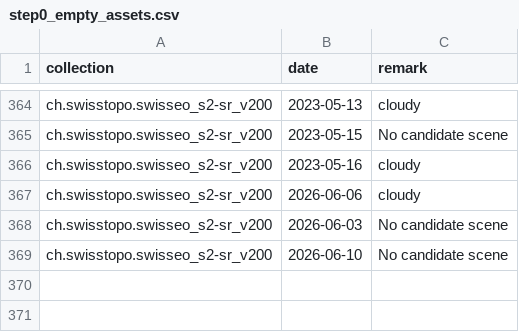
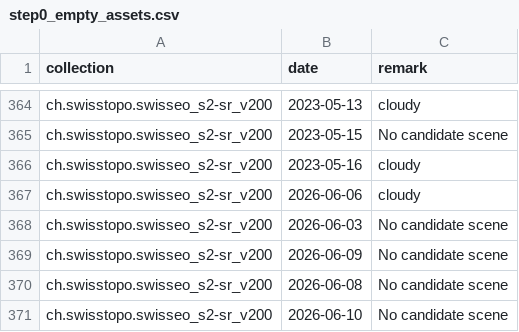
Before and after one commit to davidoesch/satromo-v2-personal, a CSV file: tools/step0_empty_assets.csv, drawn as a sheet; only a part is shown, gaps mark what is left out.

Commit message:
Update step0_empty_assets.csv

```diff
--- a/tools/step0_empty_assets.csv
+++ b/tools/step0_empty_assets.csv
@@ -368,2 +368,4 @@ ch.swisstopo.swisseo_s2-sr_v200,2026-06-06,cloudy
 ch.swisstopo.swisseo_s2-sr_v200,2026-06-03,No candidate scene
+ch.swisstopo.swisseo_s2-sr_v200,2026-06-09,No candidate scene
+ch.swisstopo.swisseo_s2-sr_v200,2026-06-08,No candidate scene
 ch.swisstopo.swisseo_s2-sr_v200,2026-06-10,No candidate scene
```
